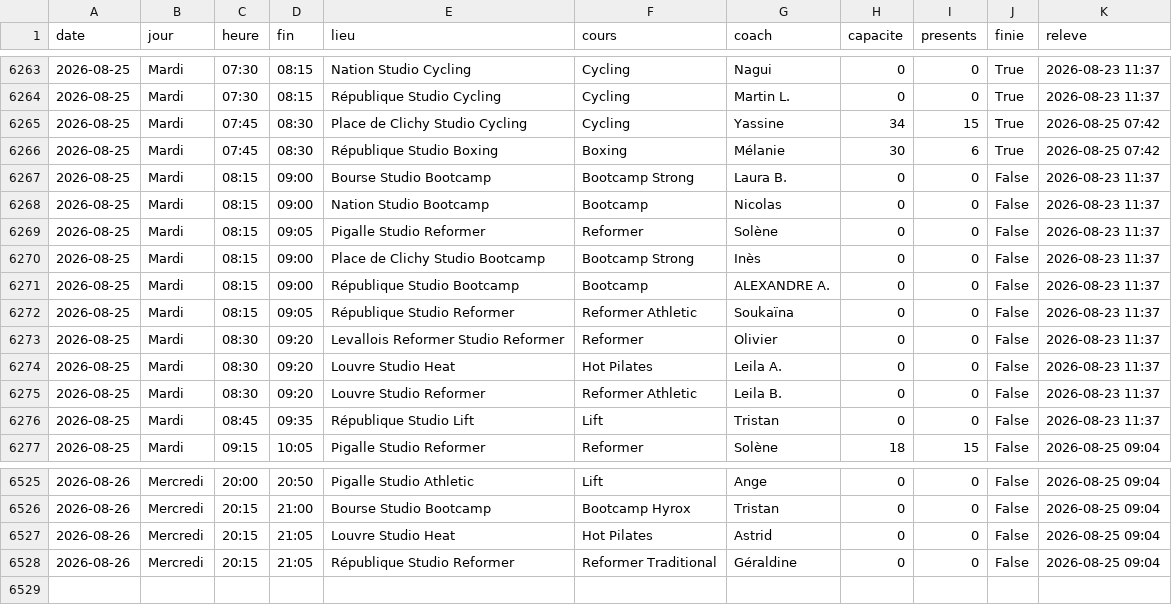
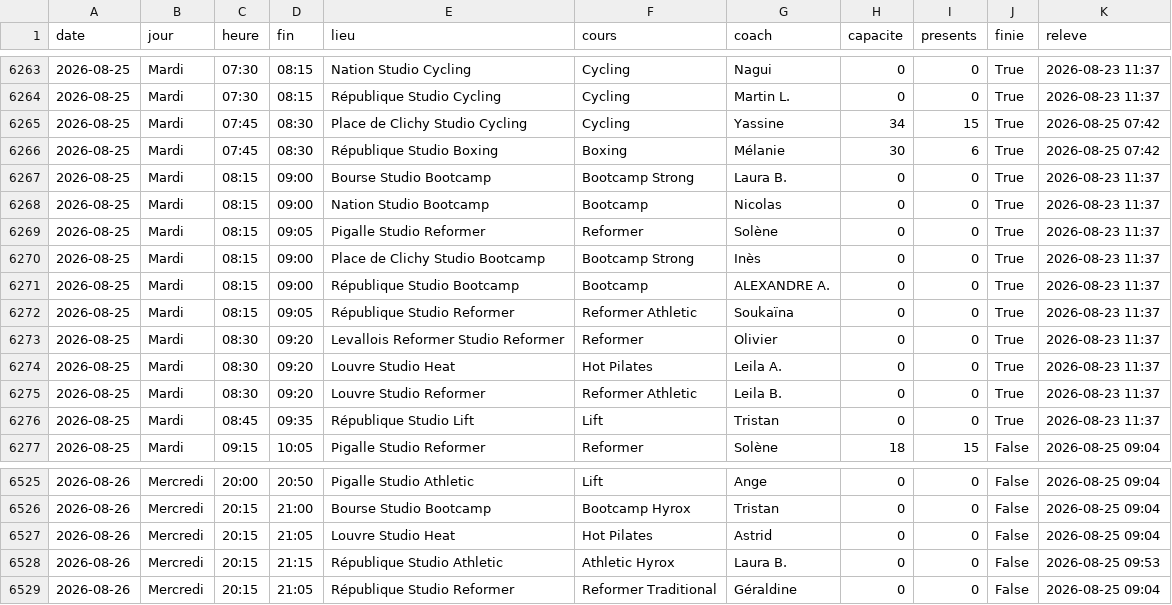
Before and after one commit to sbbb-git/reset, a CSV file: episod_seances.csv, drawn as a sheet; only a part is shown, gaps mark what is left out.

```diff
--- a/episod_seances.csv
+++ b/episod_seances.csv
@@ -6266,12 +6266,12 @@ date,jour,heure,fin,lieu,cours,coach,capacite,presents,finie,releve
 2026-08-25,Mardi,07:45,08:30,République Studio Boxing,Boxing,Mélanie,30,6,True,2026-08-25 07:42
-2026-08-25,Mardi,08:15,09:00,Bourse Studio Bootcamp,Bootcamp Strong,Laura B.,0,0,False,2026-08-23 11:37
-2026-08-25,Mardi,08:15,09:00,Nation Studio Bootcamp,Bootcamp,Nicolas,0,0,False,2026-08-23 11:37
-2026-08-25,Mardi,08:15,09:05,Pigalle Studio Reformer,Reformer,Solène,0,0,False,2026-08-23 11:37
-2026-08-25,Mardi,08:15,09:00,Place de Clichy Studio Bootcamp,Bootcamp Strong,Inès,0,0,False,2026-08-23 11:37
-2026-08-25,Mardi,08:15,09:00,République Studio Bootcamp,Bootcamp,ALEXANDRE A.,0,0,False,2026-08-23 11:37
-2026-08-25,Mardi,08:15,09:05,République Studio Reformer,Reformer Athletic,Soukaïna,0,0,False,2026-08-23 11:37
-2026-08-25,Mardi,08:30,09:20,Levallois Reformer Studio Reformer,Reformer,Olivier,0,0,False,2026-08-23 11:37
-2026-08-25,Mardi,08:30,09:20,Louvre Studio Heat,Hot Pilates,Leila A.,0,0,False,2026-08-23 11:37
-2026-08-25,Mardi,08:30,09:20,Louvre Studio Reformer,Reformer Athletic,Leila B.,0,0,False,2026-08-23 11:37
-2026-08-25,Mardi,08:45,09:35,République Studio Lift,Lift,Tristan,0,0,False,2026-08-23 11:37
+2026-08-25,Mardi,08:15,09:00,Bourse Studio Bootcamp,Bootcamp Strong,Laura B.,0,0,True,2026-08-23 11:37
+2026-08-25,Mardi,08:15,09:00,Nation Studio Bootcamp,Bootcamp,Nicolas,0,0,True,2026-08-23 11:37
+2026-08-25,Mardi,08:15,09:05,Pigalle Studio Reformer,Reformer,Solène,0,0,True,2026-08-23 11:37
+2026-08-25,Mardi,08:15,09:00,Place de Clichy Studio Bootcamp,Bootcamp Strong,Inès,0,0,True,2026-08-23 11:37
+2026-08-25,Mardi,08:15,09:00,République Studio Bootcamp,Bootcamp,ALEXANDRE A.,0,0,True,2026-08-23 11:37
+2026-08-25,Mardi,08:15,09:05,République Studio Reformer,Reformer Athletic,Soukaïna,0,0,True,2026-08-23 11:37
+2026-08-25,Mardi,08:30,09:20,Levallois Reformer Studio Reformer,Reformer,Olivier,0,0,True,2026-08-23 11:37
+2026-08-25,Mardi,08:30,09:20,Louvre Studio Heat,Hot Pilates,Leila A.,0,0,True,2026-08-23 11:37
+2026-08-25,Mardi,08:30,09:20,Louvre Studio Reformer,Reformer Athletic,Leila B.,0,0,True,2026-08-23 11:37
+2026-08-25,Mardi,08:45,09:35,République Studio Lift,Lift,Tristan,0,0,True,2026-08-23 11:37
 2026-08-25,Mardi,09:15,10:05,Pigalle Studio Reformer,Reformer,Solène,18,15,False,2026-08-25 09:04
@@ -6527,2 +6527,3 @@ date,jour,heure,fin,lieu,cours,coach,capacite,presents,finie,releve
 2026-08-26,Mercredi,20:15,21:05,Louvre Studio Heat,Hot Pilates,Astrid,0,0,False,2026-08-25 09:04
+2026-08-26,Mercredi,20:15,21:15,République Studio Athletic,Athletic Hyrox,Laura B.,0,0,False,2026-08-25 09:53
 2026-08-26,Mercredi,20:15,21:05,République Studio Reformer,Reformer Traditional,Géraldine,0,0,False,2026-08-25 09:04
```
Also changed, not shown: anybuddy_creneaux.csv, barrys_seances.csv, 10 other files.
